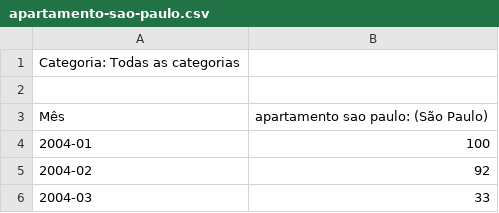
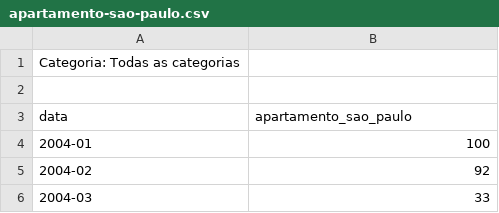
Before and after one commit to vasconcelose/mercado-iimobiliario-cidade-sp-2, a CSV file: dados-crus/google-trends/apartamento-sao-paulo.csv, drawn as a sheet; only a part is shown; removed rows and columns are numbered as before the commit, all else as after; the diff names each change by its address in the sheet, - before the commit and + after, or states it on an @@ line.

```diff
--- a/dados-crus/google-trends/apartamento-sao-paulo.csv
+++ b/dados-crus/google-trends/apartamento-sao-paulo.csv
-row 3: Mês | apartamento sao paulo: (São Paulo)
+row 3: data | apartamento_sao_paulo
```
Also changed, not shown: dados-crus/google-trends/financiamento-caixa.csv, 3 other files.
